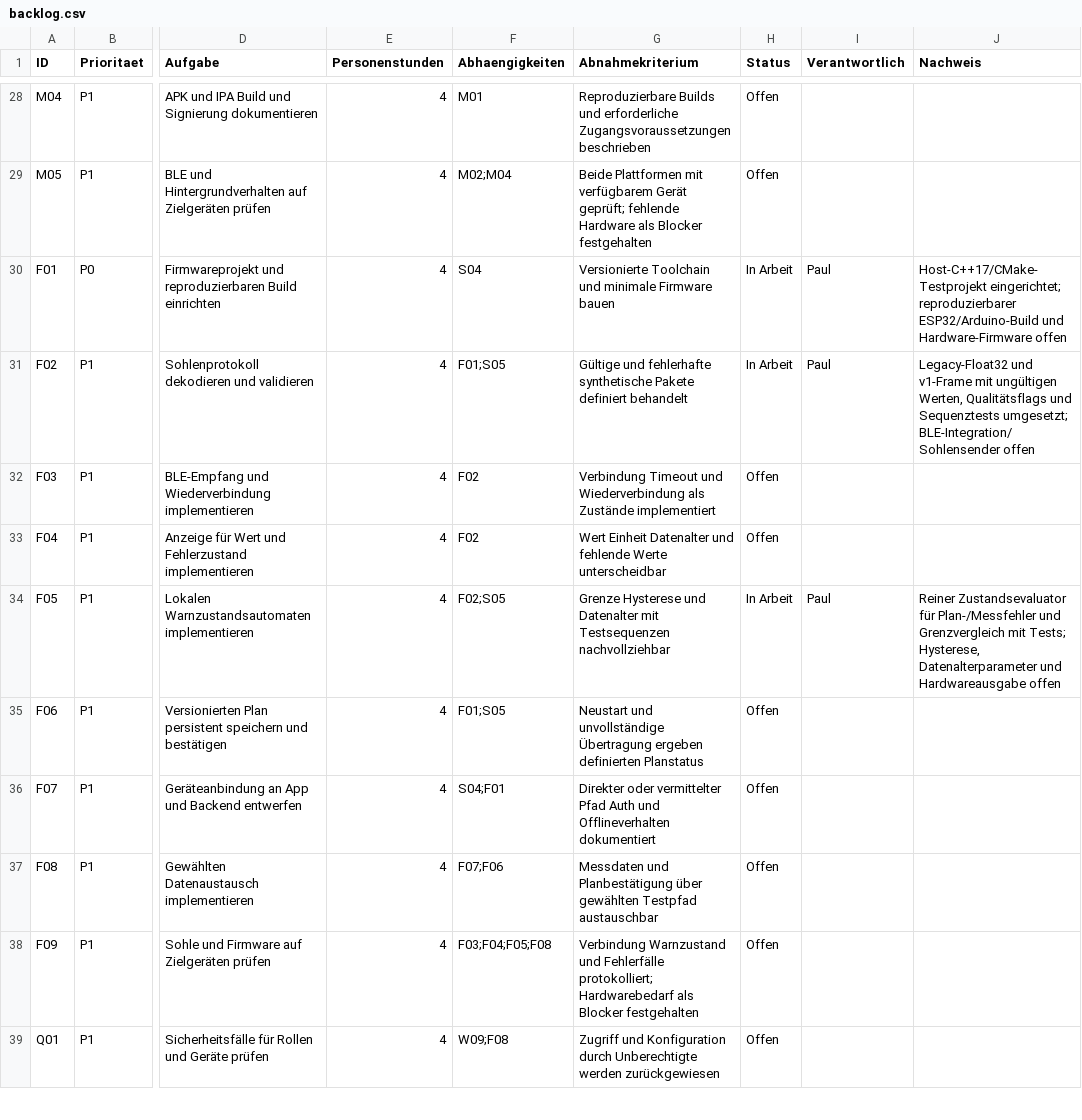
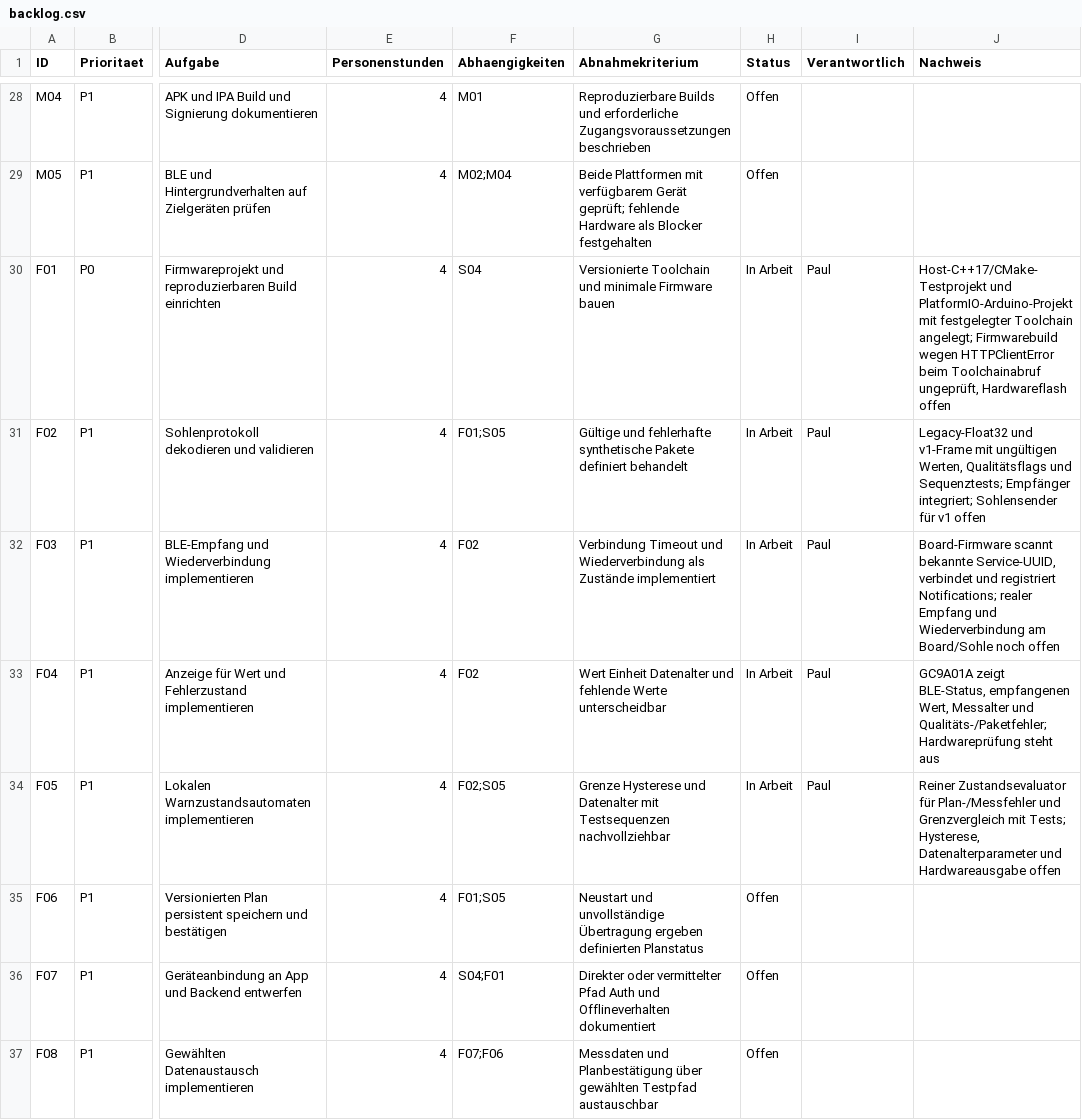
Before and after one commit to 0804lenny0804-lab/orthosohle, a CSV file: context/backlog.csv, drawn as a sheet; only a part is shown, gaps mark what is left out; the shorter side is filled out with more unchanged rows; the diff names each change by its address in the sheet, - before the commit and + after, or states it on an @@ line.

Commit message:
feat(firmware): add Waveshare BLE display sketch

```diff
--- a/context/backlog.csv
+++ b/context/backlog.csv
-J30 (Nachweis): Host-C++17/CMake-Testprojekt eingerichtet; reproduzierbarer ESP32/Arduino-Build und Hardware-Firmware offen
+J30 (Nachweis): Host-C++17/CMake-Testprojekt und PlatformIO-Arduino-Projekt mit festgelegter Toolchain angelegt; Firmwarebuild wegen HTTPClientError beim Toolchainabruf ungeprüft, Hardwareflash offen
-J31 (Nachweis): …Qualitätsflags und Sequenztests umgesetzt; BLE-Integration/Sohlensender offen
+J31 (Nachweis): …Qualitätsflags und Sequenztests; Empfänger integriert; Sohlensender für v1 offen
-H32:H33 (Status): Offen
+H32:H33 (Status): In Arbeit
-I32:I33 (Verantwortlich): (empty)
+I32:I33 (Verantwortlich): Paul
-J32 (Nachweis): (empty)
+J32 (Nachweis): Board-Firmware scannt bekannte Service-UUID, verbindet und registriert Notifications; realer Empfang und Wiederverbindung am Board/Sohle noch offen
-J33 (Nachweis): (empty)
+J33 (Nachweis): GC9A01A zeigt BLE-Status, empfangenen Wert, Messalter und Qualitäts-/Paketfehler; Hardwareprüfung steht aus
```
Also changed, not shown: 5 other files.
